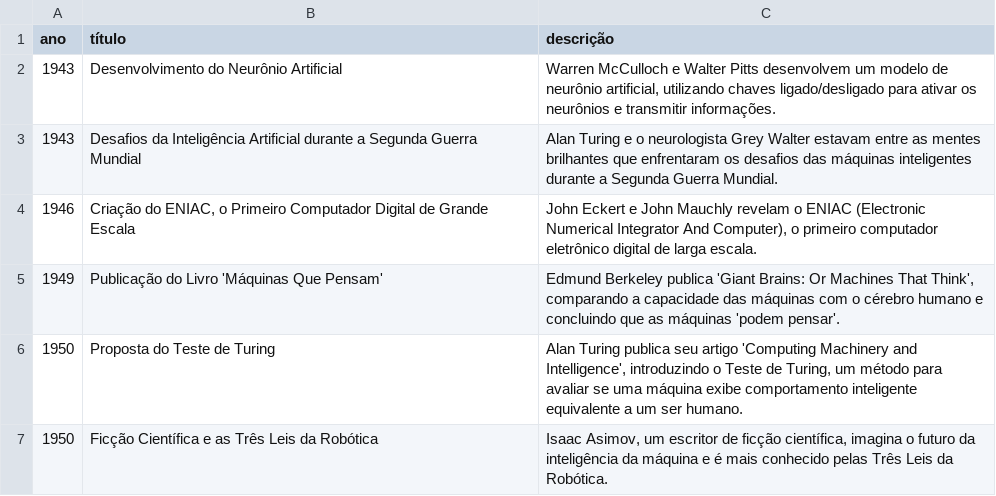
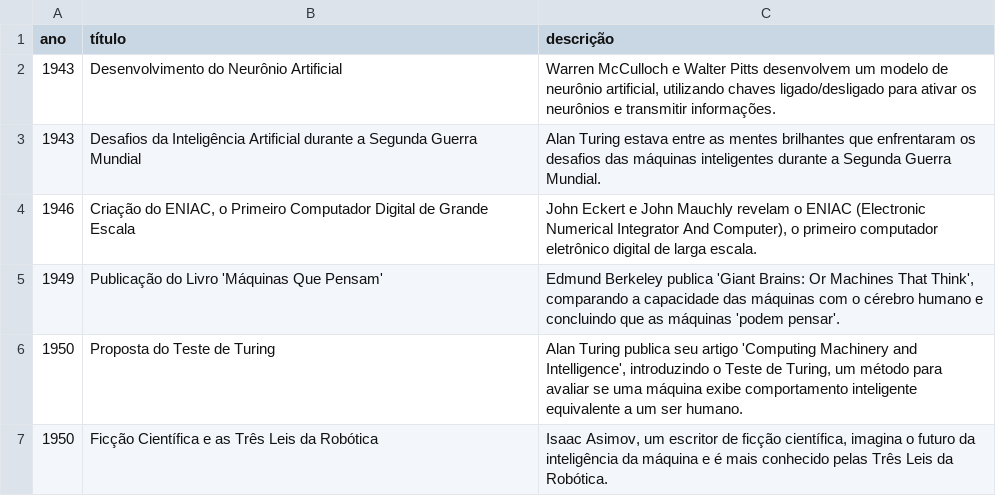
Before and after one commit to tmedeirosb/time-line-ia, a CSV file: ia_historico.csv, drawn as a sheet; only a part is shown.

Commit message:
up csv

```diff
--- a/ia_historico.csv
+++ b/ia_historico.csv
@@ -2,3 +2,3 @@ ano,título,descrição
 1943,Desenvolvimento do Neurônio Artificial,"Warren McCulloch e Walter Pitts desenvolvem um modelo de neurônio artificial, utilizando chaves ligado/desligado para ativar os neurônios e transmitir informações."
-1943,Desafios da Inteligência Artificial durante a Segunda Guerra Mundial,Alan Turing e o neurologista Grey Walter estavam entre as mentes brilhantes que enfrentaram os desafios das máquinas inteligentes durante a Segunda Guerra Mundial.
+1943,Desafios da Inteligência Artificial durante a Segunda Guerra Mundial,Alan Turing estava entre as mentes brilhantes que enfrentaram os desafios das máquinas inteligentes durante a Segunda Guerra Mundial.
 1946,"Criação do ENIAC, o Primeiro Computador Digital de Grande Escala","John Eckert e John Mauchly revelam o ENIAC (Electronic Numerical Integrator And Computer), o primeiro computador eletrônico digital de larga escala."
```
